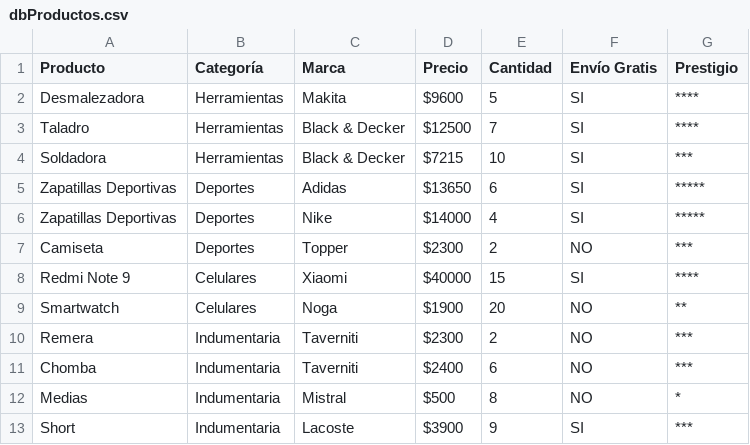
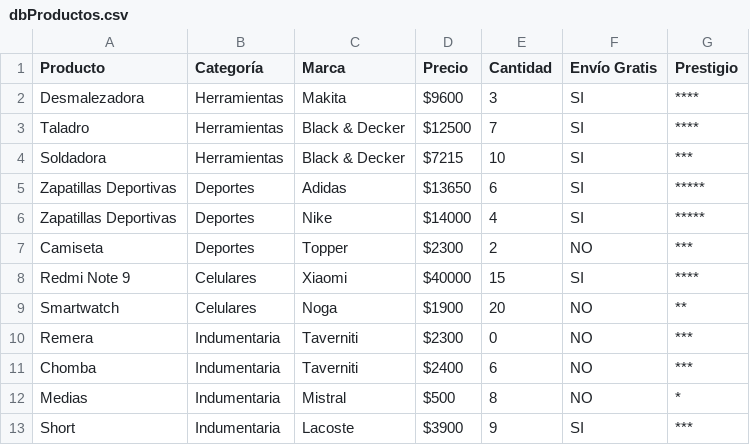
Before and after one commit to LucianoGalluzzo/desafiospring, a CSV file: galluzzo_luciano/src/main/resources/dbProductos.csv, drawn as a sheet.

```diff
--- a/galluzzo_luciano/src/main/resources/dbProductos.csv
+++ b/galluzzo_luciano/src/main/resources/dbProductos.csv
@@ -1,3 +1,3 @@
 Producto,Categoría,Marca,Precio,Cantidad,Envío Gratis,Prestigio
-Desmalezadora,Herramientas,Makita,$9600,5,SI,****
+Desmalezadora,Herramientas,Makita,$9600,3,SI,****
 Taladro,Herramientas,Black & Decker,$12500,7,SI,****
@@ -9,3 +9,3 @@ Redmi Note 9,Celulares,Xiaomi,$40000,15,SI,****
 Smartwatch,Celulares,Noga,$1900,20,NO,**
-Remera,Indumentaria,Taverniti,$2300,2,NO,***
+Remera,Indumentaria,Taverniti,$2300,0,NO,***
 Chomba,Indumentaria,Taverniti,$2400,6,NO,***
```
Also changed, not shown: 7 other files.
